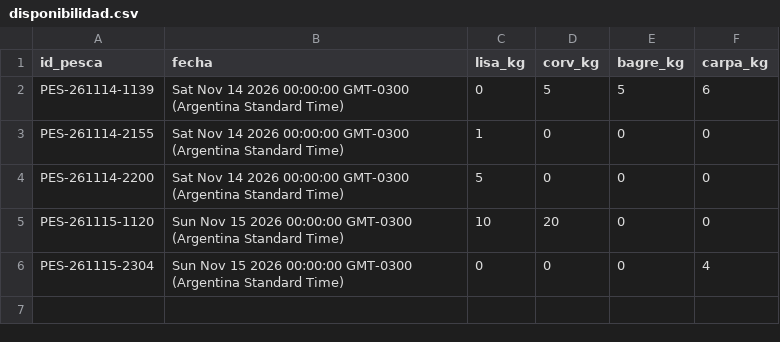
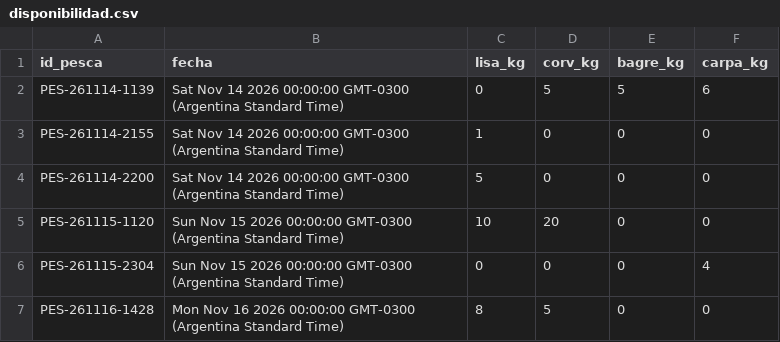
Before and after one commit to laboyacooperativakobo-cloud/Disponibilidad-Pesca, a CSV file: disponibilidad.csv, drawn as a sheet; the diff names each change by its address in the sheet, - before the commit and + after, or states it on an @@ line.

Commit message:
Actualización automática de disponibilidad

```diff
--- a/disponibilidad.csv
+++ b/disponibilidad.csv
+row 7: PES-261116-1428 | Mon Nov 16 2026 00:00:00 GMT-0300 (Argentina Standard Time) | 8 | 5 | 0 | 0
```
